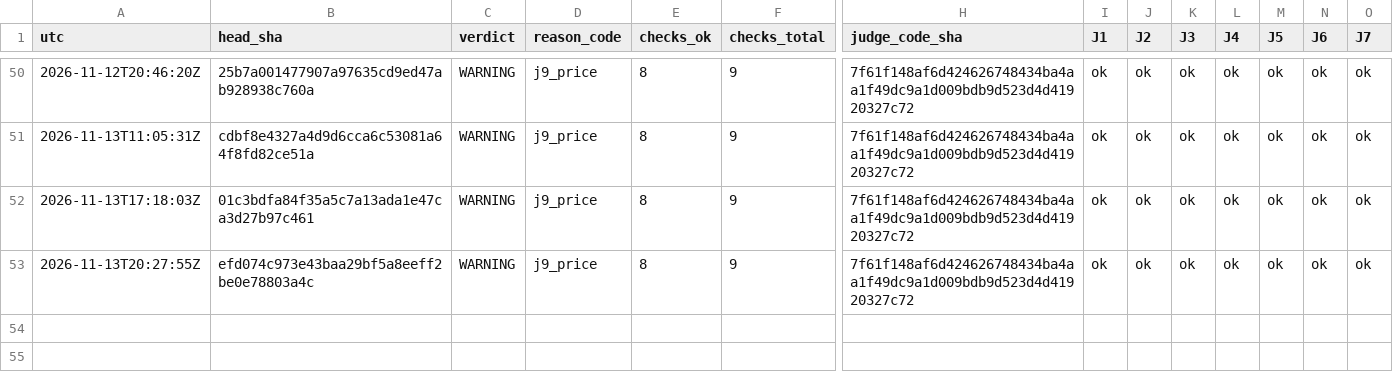
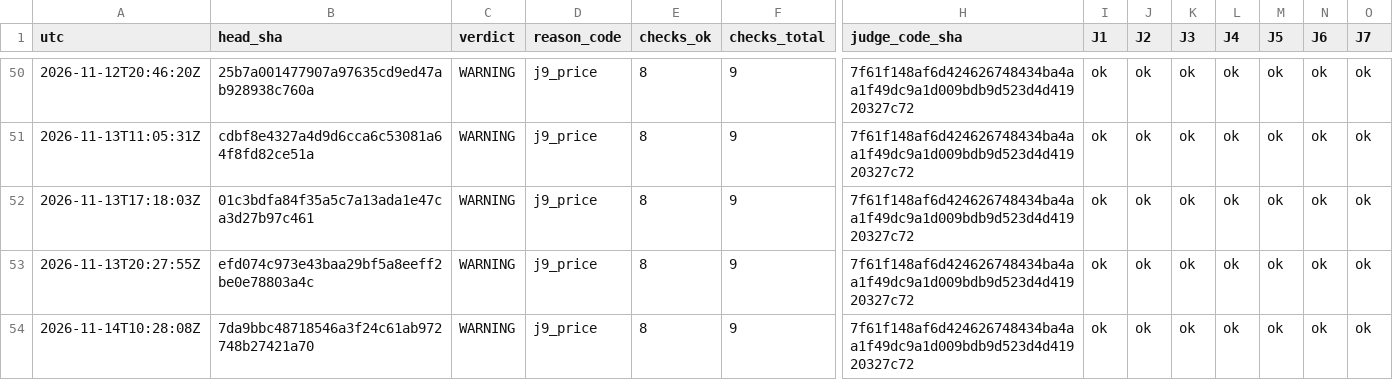
Before and after one commit to Mohamedalhaaj/gold-forward-watch, a CSV file: reports/judge/VERDICTS.csv, drawn as a sheet; only a part is shown, gaps mark what is left out; rows hold the shown columns only; the diff names each change by its address in the sheet, - before the commit and + after, or states it on an @@ line.

```diff
--- a/reports/judge/VERDICTS.csv
+++ b/reports/judge/VERDICTS.csv
+row 54: 2026-11-14T10:28:08Z | 7da9bbc48718546a3f24c61ab972748b27421a70 | WARNING | j9_price | 8 | 9 | 7f61f148af6d424626748434ba4aa1f49dc9a1d009bdb9d523d4d41920327c72 | ok | ok | ok | ok | ok | ok | ok
```
Also changed, not shown: reports/forward_site/judge/VolMapJudge.csv, reports/judge/cross_source.csv, 4 other files.
